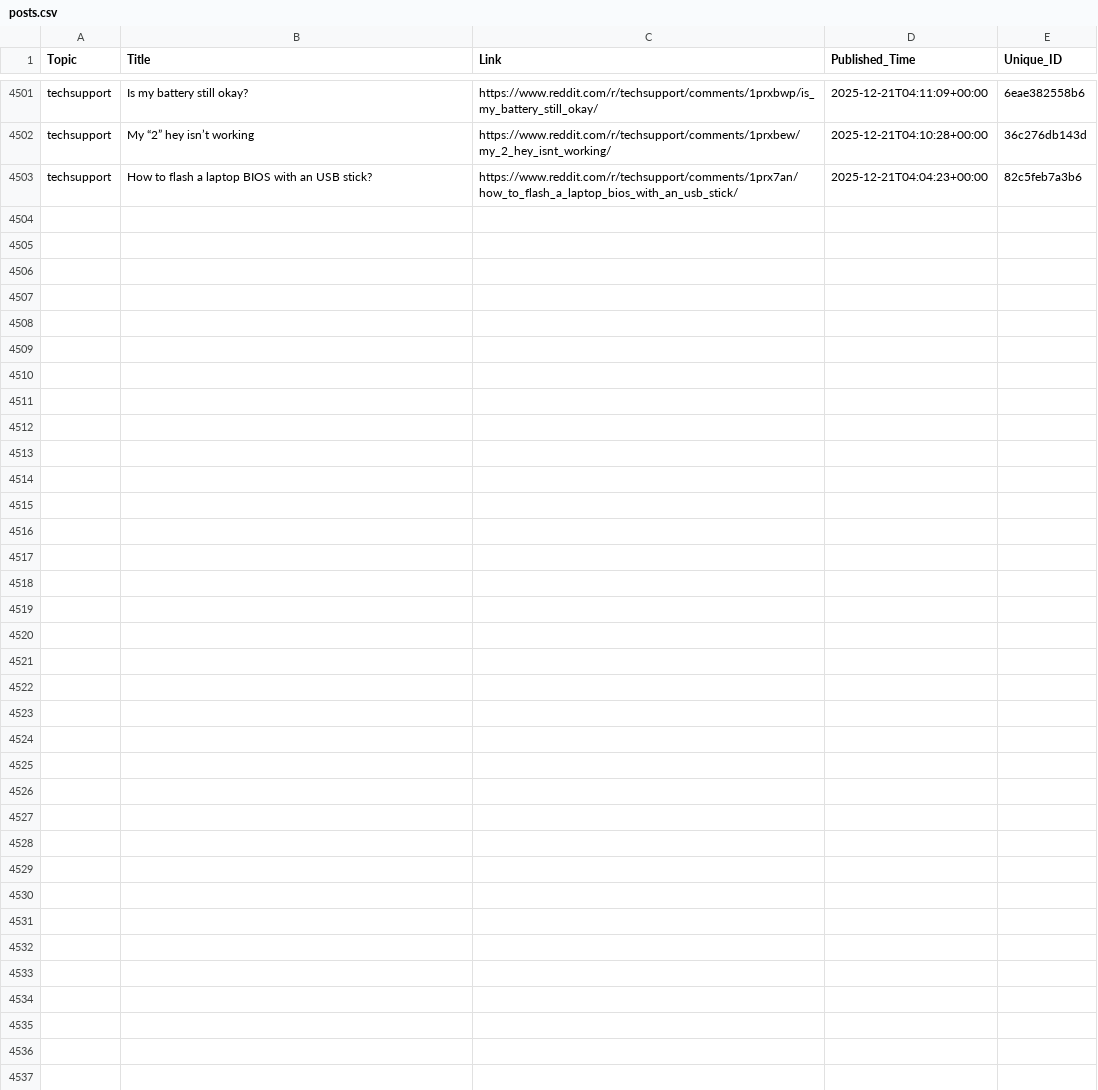
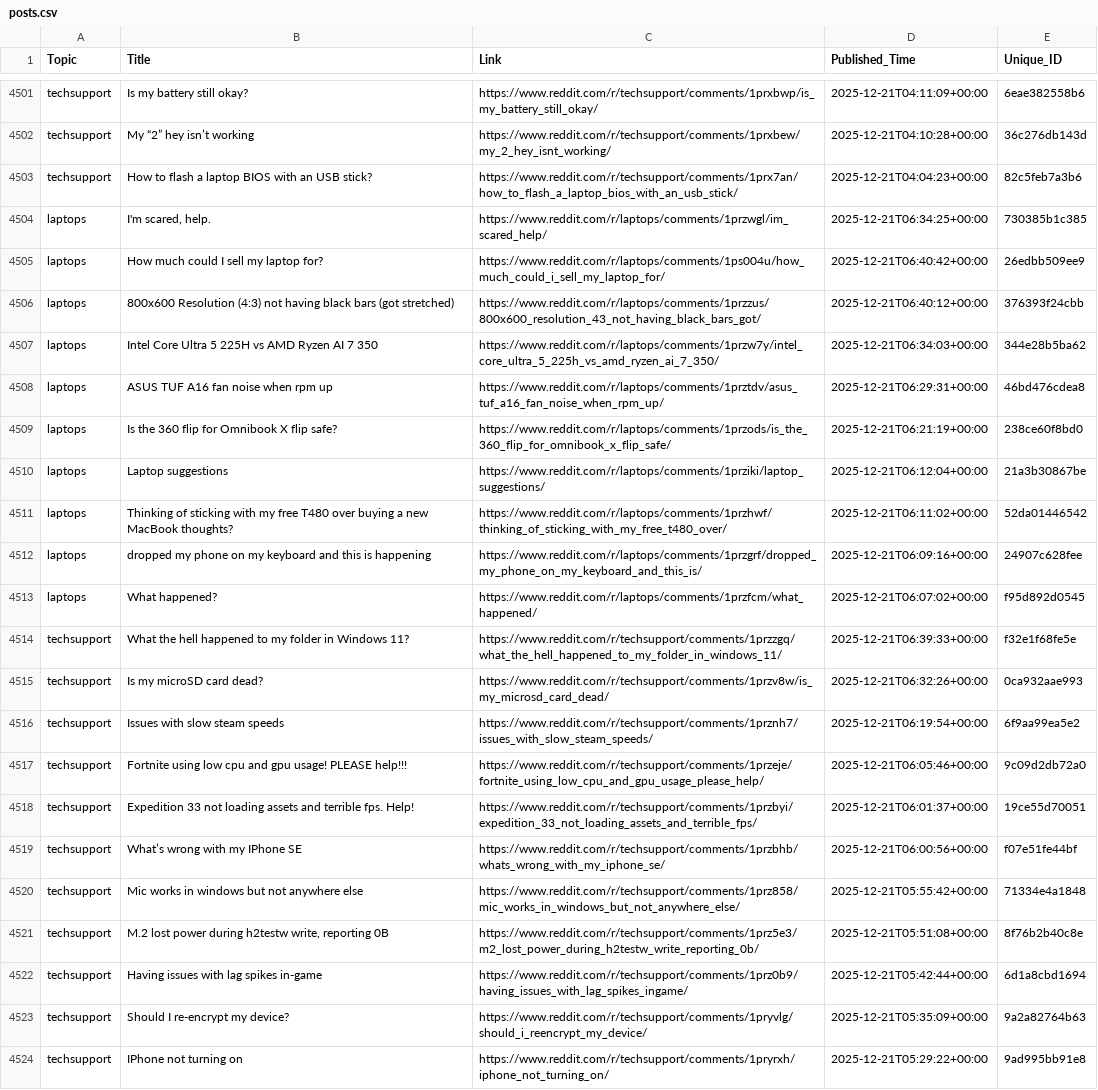
Before and after one commit to sidhu2690/reddit-scrapper, a CSV file: posts.csv, drawn as a sheet; only a part is shown, gaps mark what is left out; the diff names each change by its address in the sheet, - before the commit and + after, or states it on an @@ line.

```diff
--- a/posts.csv
+++ b/posts.csv
+row 4504: laptops | I'm scared, help. | https://www.reddit.com/r/laptops/comments/1przwgl/im_scared_help/ | 2025-12-21T06:34:25+00:00 | 730385b1c385
+row 4505: laptops | How much could I sell my laptop for? | https://www.reddit.com/r/laptops/comments/1ps004u/how_much_could_i_sell_my_laptop_for/ | 2025-12-21T06:40:42+00:00 | 26edbb509ee9
+row 4506: laptops | 800x600 Resolution (4:3) not having black bars (got stretched) | https://www.reddit.com/r/laptops/comments/1przzus/800x600_resolution_43_not_having_black_bars_got/ | 2025-12-21T06:40:12+00:00 | 376393f24cbb
+row 4507: laptops | Intel Core Ultra 5 225H vs AMD Ryzen AI 7 350 | https://www.reddit.com/r/laptops/comments/1przw7y/intel_core_ultra_5_225h_vs_amd_ryzen_ai_7_350/ | 2025-12-21T06:34:03+00:00 | 344e28b5ba62
+row 4508: laptops | ASUS TUF A16 fan noise when rpm up | https://www.reddit.com/r/laptops/comments/1prztdv/asus_tuf_a16_fan_noise_when_rpm_up/ | 2025-12-21T06:29:31+00:00 | 46bd476cdea8
+row 4509: laptops | Is the 360 flip for Omnibook X flip safe? | https://www.reddit.com/r/laptops/comments/1przods/is_the_360_flip_for_omnibook_x_flip_safe/ | 2025-12-21T06:21:19+00:00 | 238ce60f8bd0
+row 4510: laptops | Laptop suggestions | https://www.reddit.com/r/laptops/comments/1prziki/laptop_suggestions/ | 2025-12-21T06:12:04+00:00 | 21a3b30867be
+row 4511: laptops | Thinking of sticking with my free T480 over buying a new MacBook thoughts? | https://www.reddit.com/r/laptops/comments/1przhwf/thinking_of_sticking_with_my_free_t480_over/ | 2025-12-21T06:11:02+00:00 | 52da01446542
+row 4512: laptops | dropped my phone on my keyboard and this is happening | https://www.reddit.com/r/laptops/comments/1przgrf/dropped_my_phone_on_my_keyboard_and_this_is/ | 2025-12-21T06:09:16+00:00 | 24907c628fee
+row 4513: laptops | What happened? | https://www.reddit.com/r/laptops/comments/1przfcm/what_happened/ | 2025-12-21T06:07:02+00:00 | f95d892d0545
+row 4514: techsupport | What the hell happened to my folder in Windows 11? | https://www.reddit.com/r/techsupport/comments/1przzgq/what_the_hell_happened_to_my_folder_in_windows_11/ | 2025-12-21T06:39:33+00:00 | f32e1f68fe5e
+row 4515: techsupport | Is my microSD card dead? | https://www.reddit.com/r/techsupport/comments/1przv8w/is_my_microsd_card_dead/ | 2025-12-21T06:32:26+00:00 | 0ca932aae993
+row 4516: techsupport | Issues with slow steam speeds | https://www.reddit.com/r/techsupport/comments/1prznh7/issues_with_slow_steam_speeds/ | 2025-12-21T06:19:54+00:00 | 6f9aa99ea5e2
+row 4517: techsupport | Fortnite using low cpu and gpu usage! PLEASE help!!! | https://www.reddit.com/r/techsupport/comments/1przeje/fortnite_using_low_cpu_and_gpu_usage_please_help/ | 2025-12-21T06:05:46+00:00 | 9c09d2db72a0
+row 4518: techsupport | Expedition 33 not loading assets and terrible fps. Help! | https://www.reddit.com/r/techsupport/comments/1przbyi/expedition_33_not_loading_assets_and_terrible_fps/ | 2025-12-21T06:01:37+00:00 | 19ce55d70051
+row 4519: techsupport | What’s wrong with my IPhone SE | https://www.reddit.com/r/techsupport/comments/1przbhb/whats_wrong_with_my_iphone_se/ | 2025-12-21T06:00:56+00:00 | f07e51fe44bf
+row 4520: techsupport | Mic works in windows but not anywhere else | https://www.reddit.com/r/techsupport/comments/1prz858/mic_works_in_windows_but_not_anywhere_else/ | 2025-12-21T05:55:42+00:00 | 71334e4a1848
+row 4521: techsupport | M.2 lost power during h2testw write, reporting 0B | https://www.reddit.com/r/techsupport/comments/1prz5e3/m2_lost_power_during_h2testw_write_reporting_0b/ | 2025-12-21T05:51:08+00:00 | 8f76b2b40c8e
+row 4522: techsupport | Having issues with lag spikes in-game | https://www.reddit.com/r/techsupport/comments/1prz0b9/having_issues_with_lag_spikes_ingame/ | 2025-12-21T05:42:44+00:00 | 6d1a8cbd1694
+row 4523: techsupport | Should I re-encrypt my device? | https://www.reddit.com/r/techsupport/comments/1pryvlg/should_i_reencrypt_my_device/ | 2025-12-21T05:35:09+00:00 | 9a2a82764b63
+row 4524: techsupport | IPhone not turning on | https://www.reddit.com/r/techsupport/comments/1pryrxh/iphone_not_turning_on/ | 2025-12-21T05:29:22+00:00 | 9ad995bb91e8
```
